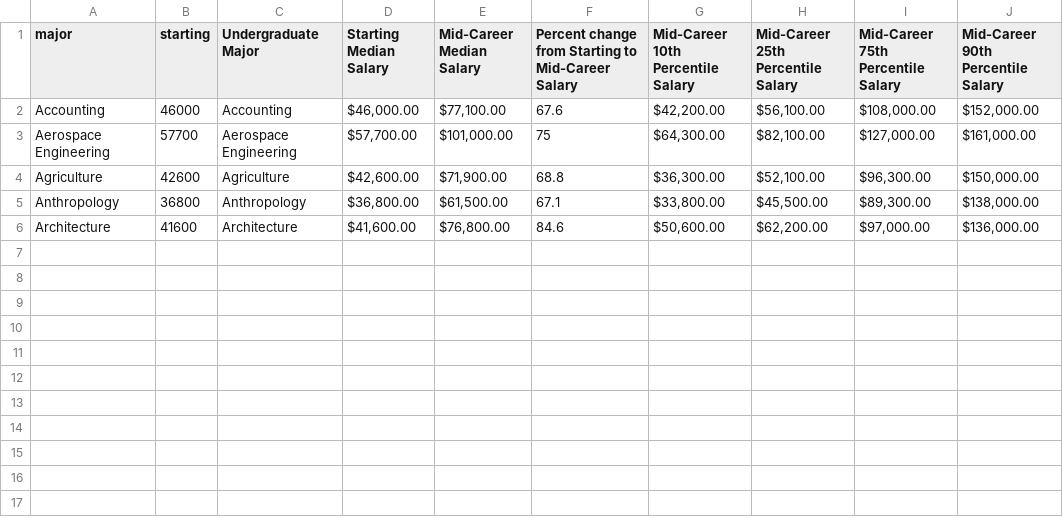
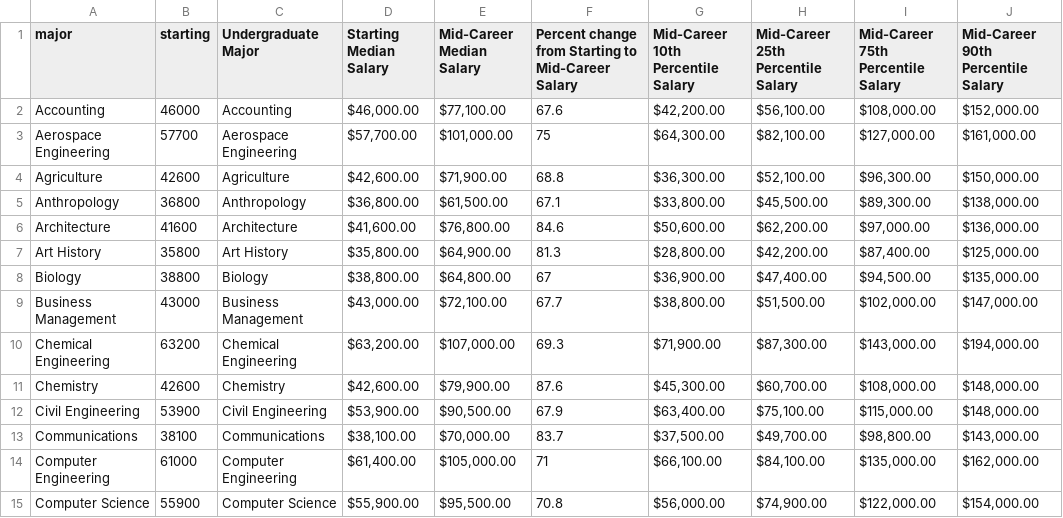
Before and after one commit to TianruiC/Prep5.7, a CSV file: data.csv, drawn as a sheet.

```diff
--- a/data.csv
+++ b/data.csv
@@ -6 +6,10 @@ Anthropology,36800,Anthropology,"$36,800.00","$61,500.00",67.1,"$33,800.00","$45
 Architecture,41600,Architecture,"$41,600.00","$76,800.00",84.6,"$50,600.00","$62,200.00","$97,000.00","$136,000.00"
+Art History,35800,Art History,"$35,800.00","$64,900.00",81.3,"$28,800.00","$42,200.00","$87,400.00","$125,000.00"
+Biology,38800,Biology,"$38,800.00","$64,800.00",67,"$36,900.00","$47,400.00","$94,500.00","$135,000.00"
+Business Management,43000,Business Management,"$43,000.00","$72,100.00",67.7,"$38,800.00","$51,500.00","$102,000.00","$147,000.00"
+Chemical Engineering,63200,Chemical Engineering,"$63,200.00","$107,000.00",69.3,"$71,900.00","$87,300.00","$143,000.00","$194,000.00"
+Chemistry,42600,Chemistry,"$42,600.00","$79,900.00",87.6,"$45,300.00","$60,700.00","$108,000.00","$148,000.00"
+Civil Engineering,53900,Civil Engineering,"$53,900.00","$90,500.00",67.9,"$63,400.00","$75,100.00","$115,000.00","$148,000.00"
+Communications,38100,Communications,"$38,100.00","$70,000.00",83.7,"$37,500.00","$49,700.00","$98,800.00","$143,000.00"
+Computer Engineering,61000,Computer Engineering,"$61,400.00","$105,000.00",71,"$66,100.00","$84,100.00","$135,000.00","$162,000.00"
+Computer Science,55900,Computer Science,"$55,900.00","$95,500.00",70.8,"$56,000.00","$74,900.00","$122,000.00","$154,000.00"
```
Also changed, not shown: 1 other file.
